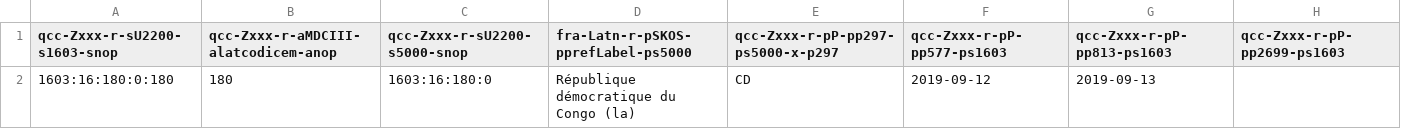
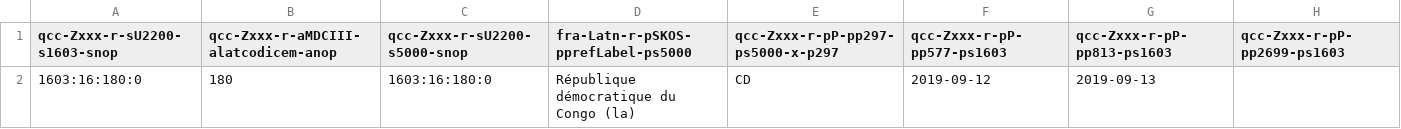
Before and after one commit to MDCIII/1603_16_180, a CSV file: 1603/16/180/0/1603_16_180_0.no1.bcp47.csv, drawn as a sheet.

```diff
--- a/1603/16/180/0/1603_16_180_0.no1.bcp47.csv
+++ b/1603/16/180/0/1603_16_180_0.no1.bcp47.csv
@@ -1,2 +1,2 @@
 qcc-Zxxx-r-sU2200-s1603-snop,qcc-Zxxx-r-aMDCIII-alatcodicem-anop,qcc-Zxxx-r-sU2200-s5000-snop,fra-Latn-r-pSKOS-pprefLabel-ps5000,qcc-Zxxx-r-pP-pp297-ps5000-x-p297,qcc-Zxxx-r-pP-pp577-ps1603,qcc-Zxxx-r-pP-pp813-ps1603,qcc-Zxxx-r-pP-pp2699-ps1603
-1603:16:180:0:180,180,1603:16:180:0,République démocratique du Congo (la),CD,2019-09-12,2019-09-13,
+1603:16:180:0,180,1603:16:180:0,République démocratique du Congo (la),CD,2019-09-12,2019-09-13,
```
Also changed, not shown: 1603/16/180/0/1603_16_180_0.no1.tm.hxl.csv, 6 other files.
